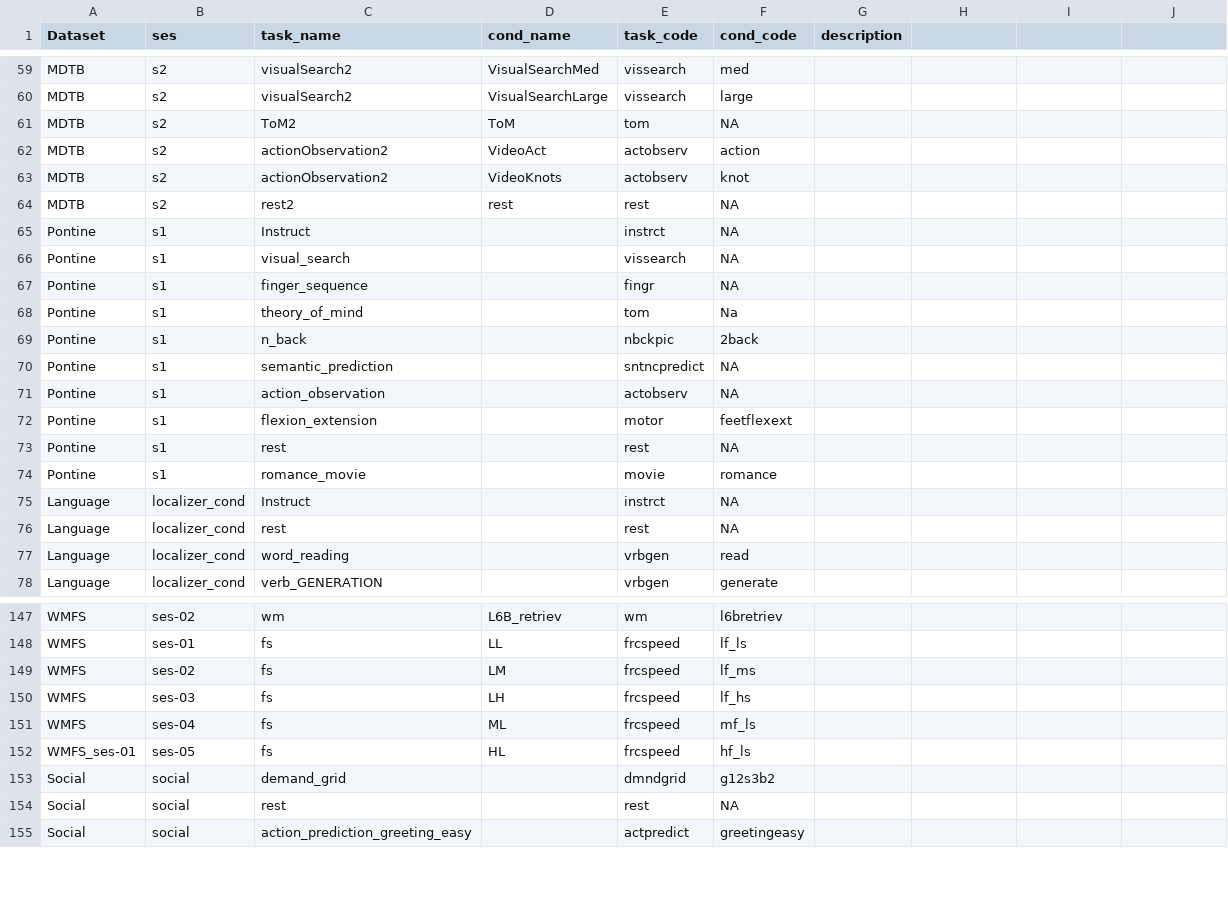
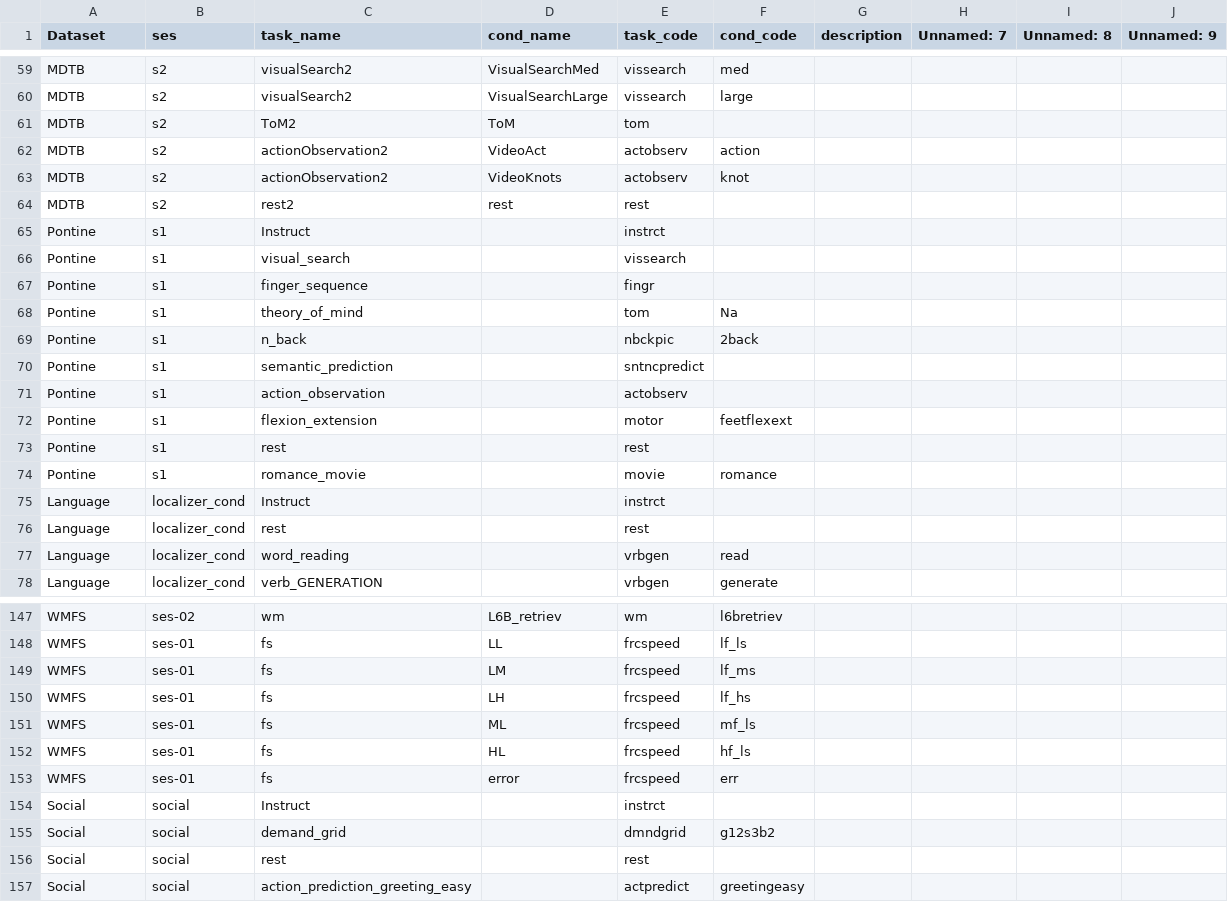
Before and after one commit to DiedrichsenLab/Functional_Fusion, a TSV file: docs/task_naming.tsv, drawn as a sheet; only a part is shown, gaps mark what is left out; the diff covers the shown part only.

```diff
--- a/docs/task_naming.tsv
+++ b/docs/task_naming.tsv
@@ -1 +1 @@
-Dataset	ses	task_name	cond_name	task_code	cond_code	description			
+Dataset	ses	task_name	cond_name	task_code	cond_code	description	Unnamed: 7	Unnamed: 8	Unnamed: 9
@@ -60,8 +60,8 @@ MDTB	s2	visualSearch2	VisualSearchMed	vissearch	med
 MDTB	s2	visualSearch2	VisualSearchLarge	vissearch	large				
-MDTB	s2	ToM2	ToM	tom	NA				
+MDTB	s2	ToM2	ToM	tom					
 MDTB	s2	actionObservation2	VideoAct	actobserv	action				
 MDTB	s2	actionObservation2	VideoKnots	actobserv	knot				
-MDTB	s2	rest2	rest	rest	NA				
-Pontine	s1	Instruct           		instrct	NA				
-Pontine	s1	visual_search      		vissearch	NA				
-Pontine	s1	finger_sequence    		fingr	NA				
+MDTB	s2	rest2	rest	rest					
+Pontine	s1	Instruct		instrct					
+Pontine	s1	visual_search		vissearch					
+Pontine	s1	finger_sequence		fingr					
@@ -70,2 +70,2 @@ Pontine	s1	n_back             		nbckpic	2back
-Pontine	s1	semantic_prediction		sntncpredict	NA				
-Pontine	s1	action_observation 		actobserv	NA				
+Pontine	s1	semantic_prediction		sntncpredict					
+Pontine	s1	action_observation		actobserv					
@@ -73 +73 @@ Pontine	s1	flexion_extension  		motor 	feetflexext
-Pontine	s1	rest               		rest	NA				
+Pontine	s1	rest		rest					
@@ -75,2 +75,2 @@ Pontine	s1	romance_movie      		movie	romance
-Language	localizer_cond	Instruct                 		instrct	NA				
-Language	localizer_cond	rest                     		rest	NA				
+Language	localizer_cond	Instruct		instrct					
+Language	localizer_cond	rest		rest					
@@ -149,7 +149,9 @@ WMFS	ses-01	fs	LL   	frcspeed	lf_ls
-WMFS	ses-02	fs	LM   	frcspeed	lf_ms				
-WMFS	ses-03	fs	LH   	frcspeed	lf_hs				
-WMFS	ses-04	fs	ML   	frcspeed	mf_ls				
-WMFS_ses-01	ses-05	fs	HL   	frcspeed	hf_ls				
+WMFS	ses-01	fs	LM	frcspeed	lf_ms				
+WMFS	ses-01	fs	LH	frcspeed	lf_hs				
+WMFS	ses-01	fs	ML	frcspeed	mf_ls				
+WMFS	ses-01	fs	HL	frcspeed	hf_ls				
+WMFS	ses-01	fs	error	frcspeed	err				
+Social	social	Instruct		instrct					
 Social	social	demand_grid		dmndgrid	g12s3b2				
-Social	social	rest		rest	NA				
+Social	social	rest		rest					
 Social	social	action_prediction_greeting_easy		actpredict	greetingeasy				
```
Also changed, not shown: 2 added rows and 37 edited cells elsewhere in this file, 4 other files.
